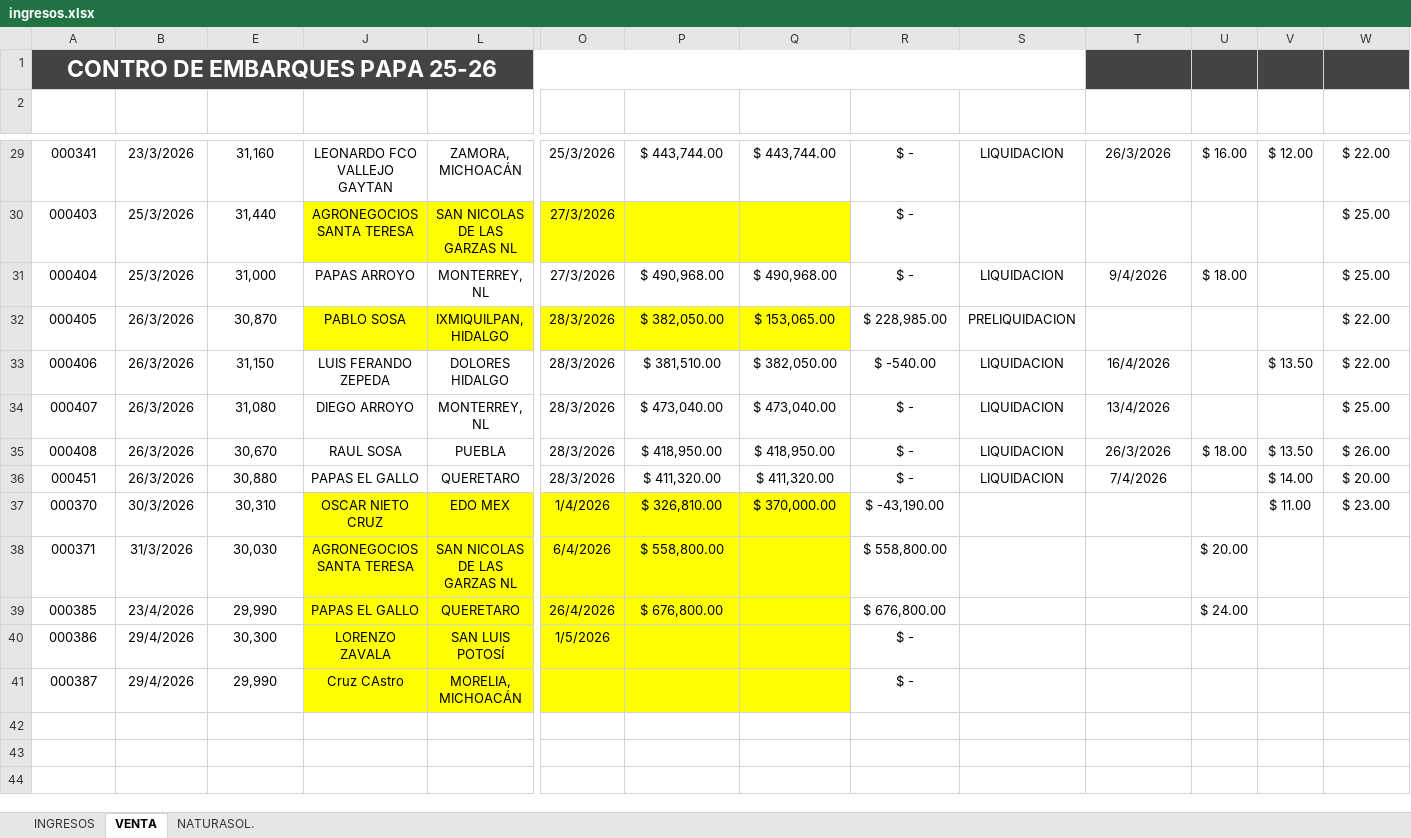
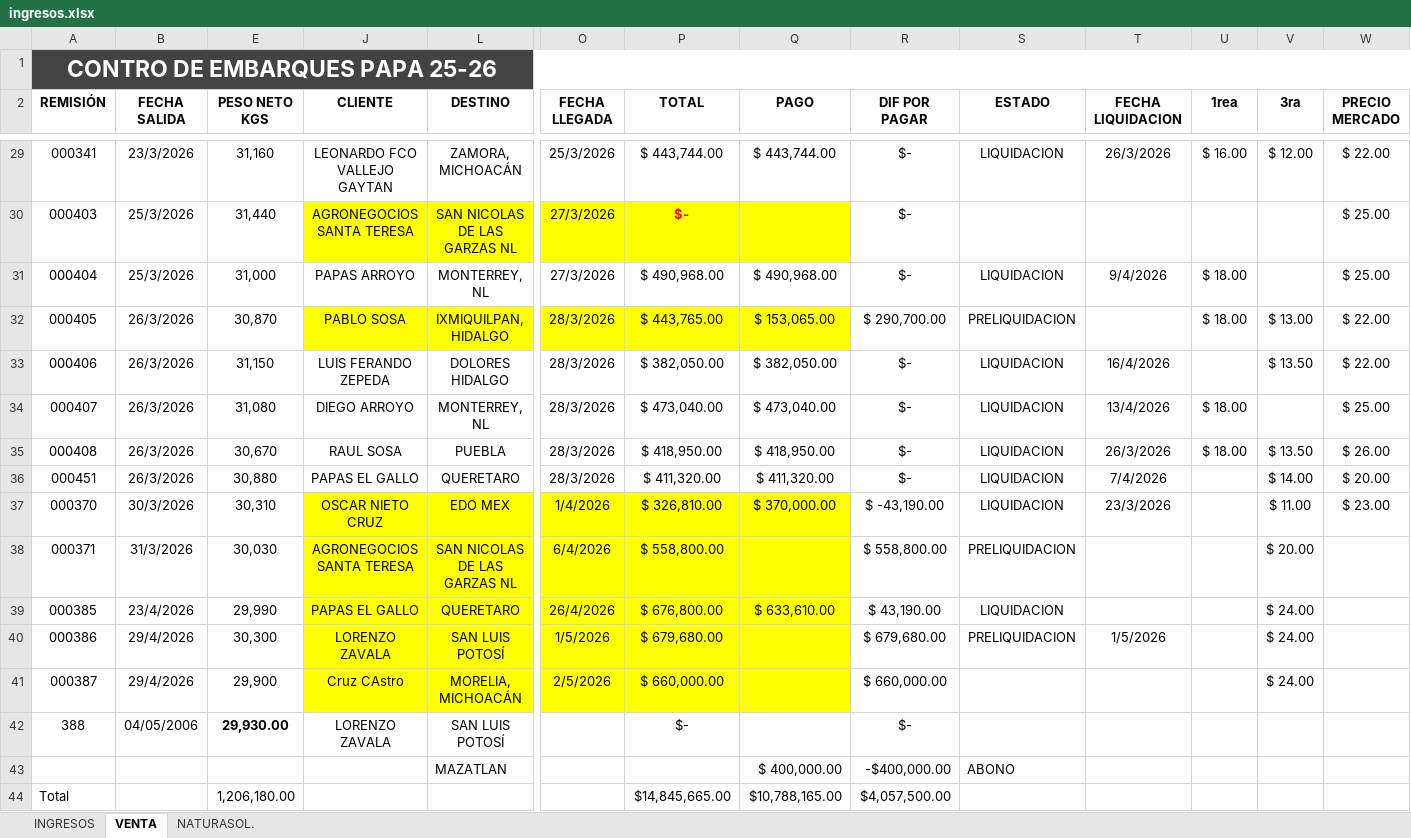
Before and after one commit to NormanProduce/Ciclo-25-26, an Excel workbook: ingresos.xlsx, sheet VENTA, drawn as a sheet; only a part is shown, gaps mark what is left out; values as stored, in another font and other column widths than the file's, no borders; charts and pictures not drawn; removed rows and columns are numbered as before the commit, all else as after; rows hold the shown columns only; the diff covers the shown part only; the diff names each change by its address in the sheet, - before the commit and + after, or states it on an @@ line.

```diff
--- a/ingresos.xlsx (sheet VENTA)
+++ b/ingresos.xlsx (sheet VENTA)
-A1:S1 merged
+A1:W1 merged
-T1:W1 fill: #434343
+T1:W1 fill: none
-A2:B2 text colour: #FFFFFF
+A2:B2 text colour: black
-E2 text colour: #FFFFFF
+E2 text colour: black
-J2 text colour: #FFFFFF
+J2 text colour: black
-L2:W2 text colour: #FFFFFF
+L2:W2 text colour: black
-R29:R31 (DIF POR PAGAR): $ -
+R29:R31 (DIF POR PAGAR): $-
-P30 (TOTAL): (empty)
+P30 (TOTAL): $-
-P32 (TOTAL): $ 382,050.00
+P32 (TOTAL): $ 443,765.00
-R32 (DIF POR PAGAR): $ 228,985.00
+R32 (DIF POR PAGAR): $ 290,700.00
-U32 (1rea): (empty)
+U32 (1rea): $ 18.00
-V32 (3ra): (empty)
+V32 (3ra): $ 13.00
-P33 (TOTAL): $ 381,510.00
+P33 (TOTAL): $ 382,050.00
-R33 (DIF POR PAGAR): $ -540.00
+R33 (DIF POR PAGAR): $-
-R34:R36 (DIF POR PAGAR): $ -
+R34:R36 (DIF POR PAGAR): $-
-U34 (1rea): (empty)
+U34 (1rea): $ 18.00
-S37 (ESTADO): (empty)
+S37 (ESTADO): LIQUIDACION
-T37 (FECHA LIQUIDACION): (empty)
+T37 (FECHA LIQUIDACION): 23/3/2026
-S38 (ESTADO): (empty)
+S38 (ESTADO): PRELIQUIDACION
-U38 (1rea): $ 20.00
+U38 (1rea): (empty)
-V38 (3ra): (empty)
+V38 (3ra): $ 20.00
-Q39 (PAGO): (empty)
+Q39 (PAGO): $ 633,610.00
-R39 (DIF POR PAGAR): $ 676,800.00
+R39 (DIF POR PAGAR): $ 43,190.00
-S39 (ESTADO): (empty)
+S39 (ESTADO): LIQUIDACION
-U39 (1rea): $ 24.00
+U39 (1rea): (empty)
-V39:V41 (3ra): (empty)
+V39:V41 (3ra): $ 24.00
-P40 (TOTAL): (empty)
+P40 (TOTAL): $ 679,680.00
-R40 (DIF POR PAGAR): $ -
+R40 (DIF POR PAGAR): $ 679,680.00
-S40 (ESTADO): (empty)
+S40 (ESTADO): PRELIQUIDACION
-T40 (FECHA LIQUIDACION): (empty)
+T40 (FECHA LIQUIDACION): 1/5/2026
-E41 (PESO NETO KGS): 29,990
+E41 (PESO NETO KGS): 29,900
-O41 (FECHA LLEGADA): (empty)
+O41 (FECHA LLEGADA): 2/5/2026
-P41 (TOTAL): (empty)
+P41 (TOTAL): $ 660,000.00
-R41 (DIF POR PAGAR): $ -
+R41 (DIF POR PAGAR): $ 660,000.00
-row 42: (empty)
+row 42: 388 | 04/05/2006 | 29,930.00 | LORENZO ZAVALA | SAN LUIS POTOSÍ |  | $- |  | $-
+row 43:  |  |  |  | MAZATLAN |  |  | $ 400,000.00 | -$400,000.00 | ABONO
+row 44: Total |  | 1,206,180.00 |  |  |  | $14,845,665.00 | $10,788,165.00 | $4,057,500.00
```
Also changed, not shown: 35 edited cells and cell formats elsewhere in this sheet, sheet INGRESOS, formulas that keep their value, hidden cells.
